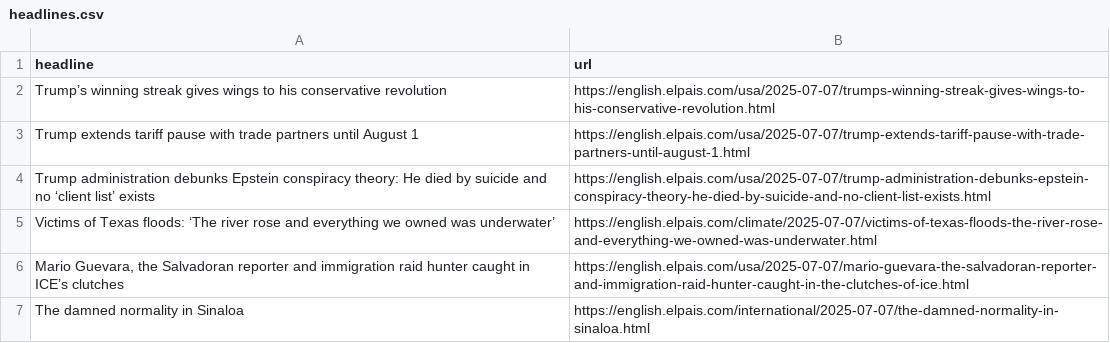
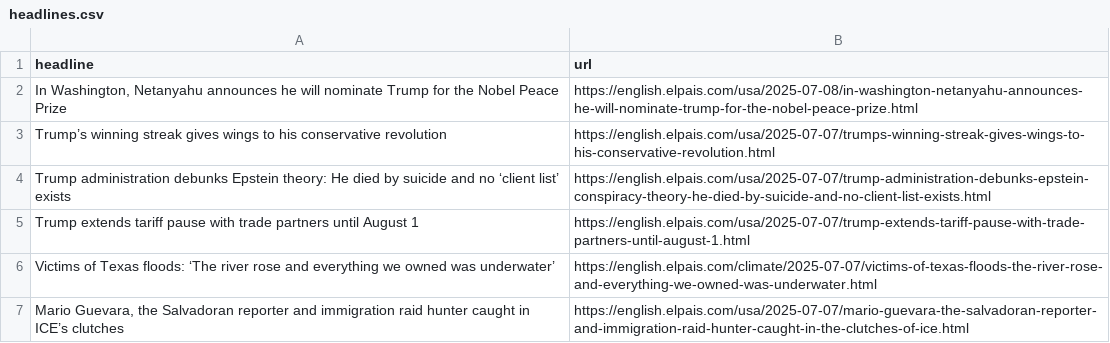
Before and after one commit to Filipe-Teles/el-pais-autoscraper, a CSV file: headlines.csv, drawn as a sheet; only a part is shown; the shorter side is filled out with more unchanged rows.

```diff
--- a/headlines.csv
+++ b/headlines.csv
@@ -1,5 +1,6 @@
 headline,url
+"In Washington, Netanyahu announces he will nominate Trump for the Nobel Peace Prize",https://english.elpais.com/usa/2025-07-08/in-washington-netanyahu-announces-he-will-nominate-trump-for-the-nobel-peace-prize.html
 Trump’s winning streak gives wings to his conservative revolution,https://english.elpais.com/usa/2025-07-07/trumps-winning-streak-gives-wings-to-his-conservative-revolution.html
+Trump administration debunks Epstein theory: He died by suicide and no ‘client list’ exists,https://english.elpais.com/usa/2025-07-07/trump-administration-debunks-epstein-conspiracy-theory-he-died-by-suicide-and-no-client-list-exists.html
 Trump extends tariff pause with trade partners until August 1,https://english.elpais.com/usa/2025-07-07/trump-extends-tariff-pause-with-trade-partners-until-august-1.html
-Trump administration debunks Epstein conspiracy theory: He died by suicide and no ‘client list’ exists,https://english.elpais.com/usa/2025-07-07/trump-administration-debunks-epstein-conspiracy-theory-he-died-by-suicide-and-no-client-list-exists.html
 Victims of Texas floods: ‘The river rose and everything we owned was underwater’ ,https://english.elpais.com/climate/2025-07-07/victims-of-texas-floods-the-river-rose-and-everything-we-owned-was-underwater.html
```
